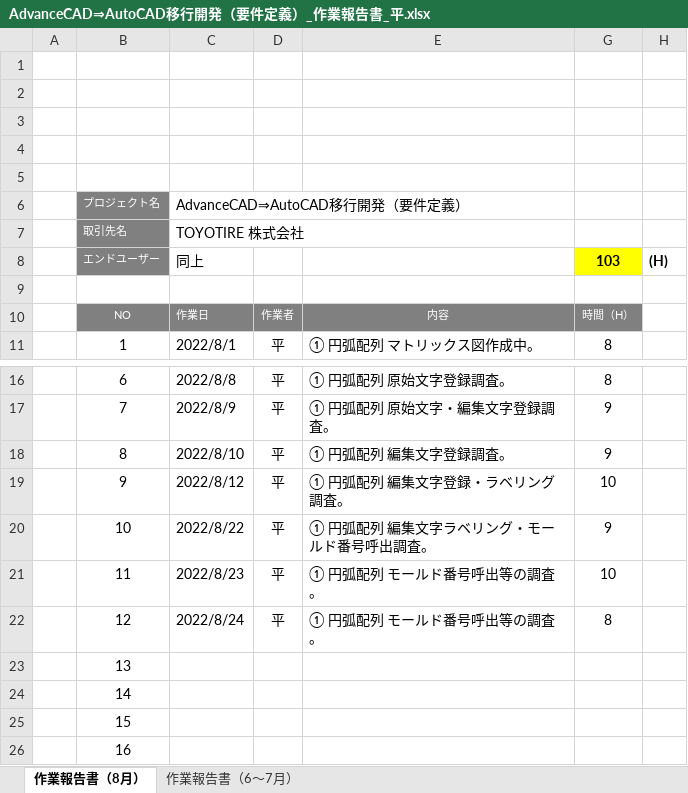
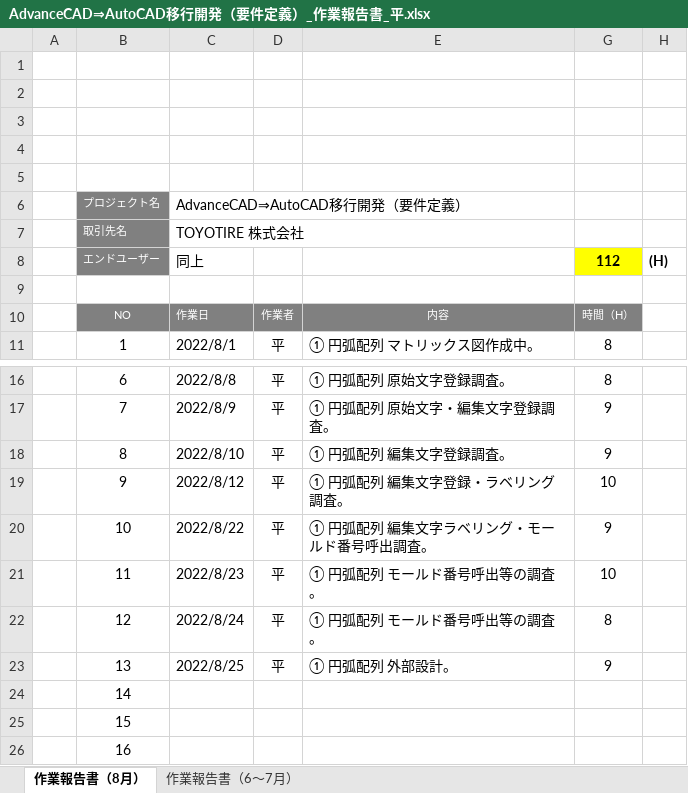
Before and after one commit to ichiro-uehara/TOYOTIRE_BRAND, an Excel workbook: 作業報告書/AdvanceCAD⇒AutoCAD移行開発（要件定義）_作業報告書_平.xlsx, sheet 作業報告書（8月）, drawn as a sheet; only a part is shown, gaps mark what is left out; values as stored, in another font and other column widths than the file's, no borders; charts and pictures and conditional formats not drawn; the diff names each change by its address in the sheet, - before the commit and + after, or states it on an @@ line.

```diff
--- a/作業報告書/AdvanceCAD⇒AutoCAD移行開発（要件定義）_作業報告書_平.xlsx (sheet 作業報告書（8月）)
+++ b/作業報告書/AdvanceCAD⇒AutoCAD移行開発（要件定義）_作業報告書_平.xlsx (sheet 作業報告書（8月）)
-G8: 103
+G8: 112
-C23: (empty)
+C23: 2022/8/25
-D23: (empty)
+D23: 平
-E23: (empty)
+E23: ① 円弧配列 外部設計。
-G23: (empty)
+G23: 9
```
Also changed, not shown: 1 other file.
